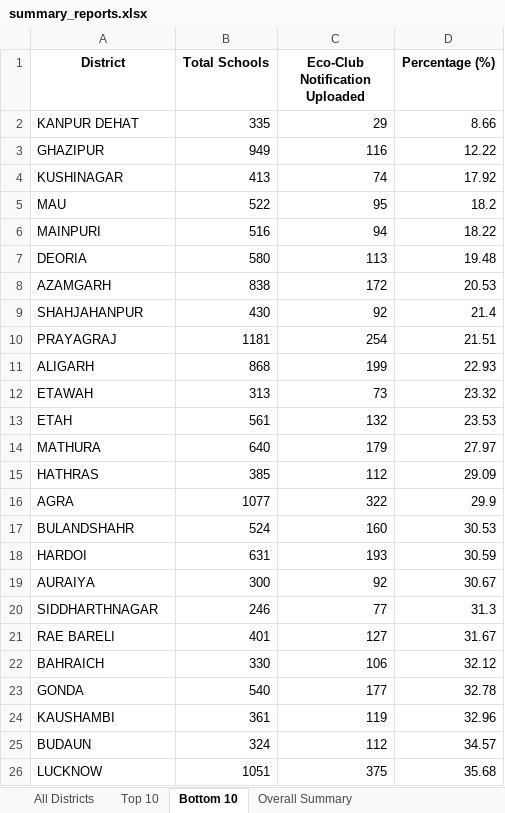
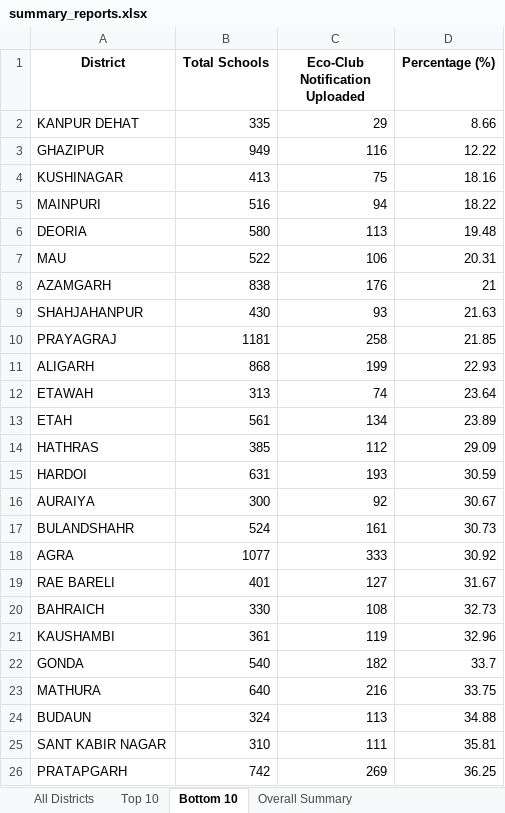
Before and after one commit to alokkmohan/ECO-Club, an Excel workbook: summary_reports.xlsx, sheet Bottom 10, drawn as a sheet; values as stored, in another font and other column widths than the file's, no borders; removed rows and columns are numbered as before the commit, all else as after; the diff names each change by its address in the sheet, - before the commit and + after, or states it on an @@ line.

Commit message:
Update: Added automated data merge script and updated DataService to use merged data - Latest notification data (14,329 schools uploaded)

```diff
--- a/summary_reports.xlsx (sheet Bottom 10)
+++ b/summary_reports.xlsx (sheet Bottom 10)
-C4 (Eco-Club Notification Uploaded): 74
+C4 (Eco-Club Notification Uploaded): 75
-D4 (Percentage (%)): 17.92
+D4 (Percentage (%)): 18.16
-row 5: MAU | 522 | 95 | 18.2
+row 7: MAU | 522 | 106 | 20.31
-C8 (Eco-Club Notification Uploaded): 172
+C8 (Eco-Club Notification Uploaded): 176
-D8 (Percentage (%)): 20.53
+D8 (Percentage (%)): 21
-C9 (Eco-Club Notification Uploaded): 92
+C9 (Eco-Club Notification Uploaded): 93
-D9 (Percentage (%)): 21.4
+D9 (Percentage (%)): 21.63
-C10 (Eco-Club Notification Uploaded): 254
+C10 (Eco-Club Notification Uploaded): 258
-D10 (Percentage (%)): 21.51
+D10 (Percentage (%)): 21.85
-C12 (Eco-Club Notification Uploaded): 73
+C12 (Eco-Club Notification Uploaded): 74
-D12 (Percentage (%)): 23.32
+D12 (Percentage (%)): 23.64
-C13 (Eco-Club Notification Uploaded): 132
+C13 (Eco-Club Notification Uploaded): 134
-D13 (Percentage (%)): 23.53
+D13 (Percentage (%)): 23.89
-row 14: MATHURA | 640 | 179 | 27.97
-row 16: AGRA | 1077 | 322 | 29.9
-row 17: BULANDSHAHR | 524 | 160 | 30.53
-row 20: SIDDHARTHNAGAR | 246 | 77 | 31.3
+row 17: BULANDSHAHR | 524 | 161 | 30.73
+row 18: AGRA | 1077 | 333 | 30.92
-C20 (Eco-Club Notification Uploaded): 106
+C20 (Eco-Club Notification Uploaded): 108
-D20 (Percentage (%)): 32.12
+D20 (Percentage (%)): 32.73
-row 23: GONDA | 540 | 177 | 32.78
+row 22: GONDA | 540 | 182 | 33.7
+row 23: MATHURA | 640 | 216 | 33.75
-C24 (Eco-Club Notification Uploaded): 112
+C24 (Eco-Club Notification Uploaded): 113
-D24 (Percentage (%)): 34.57
+D24 (Percentage (%)): 34.88
-row 26: LUCKNOW | 1051 | 375 | 35.68
+row 25: SANT KABIR NAGAR | 310 | 111 | 35.81
+row 26: PRATAPGARH | 742 | 269 | 36.25
```
Also changed, not shown: sheet All Districts, sheet Top 10, sheet Overall Summary, Eco-Club-Complete_Summary.xlsx, 5 other files.
